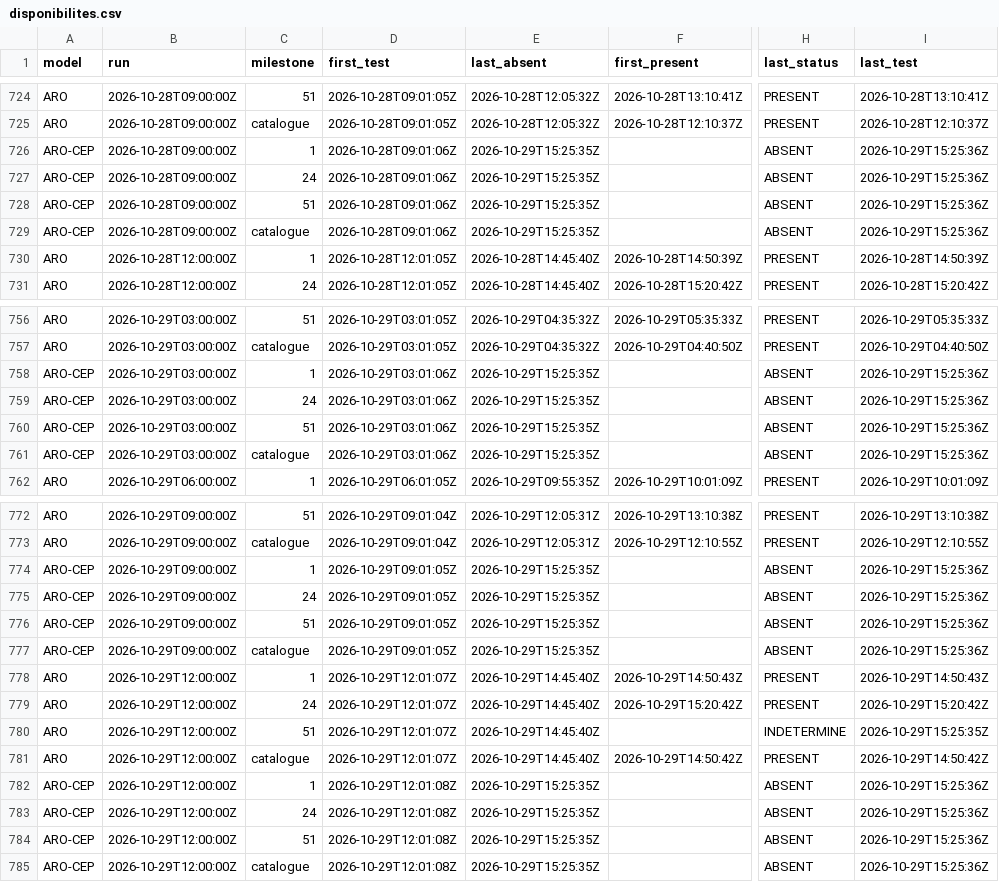
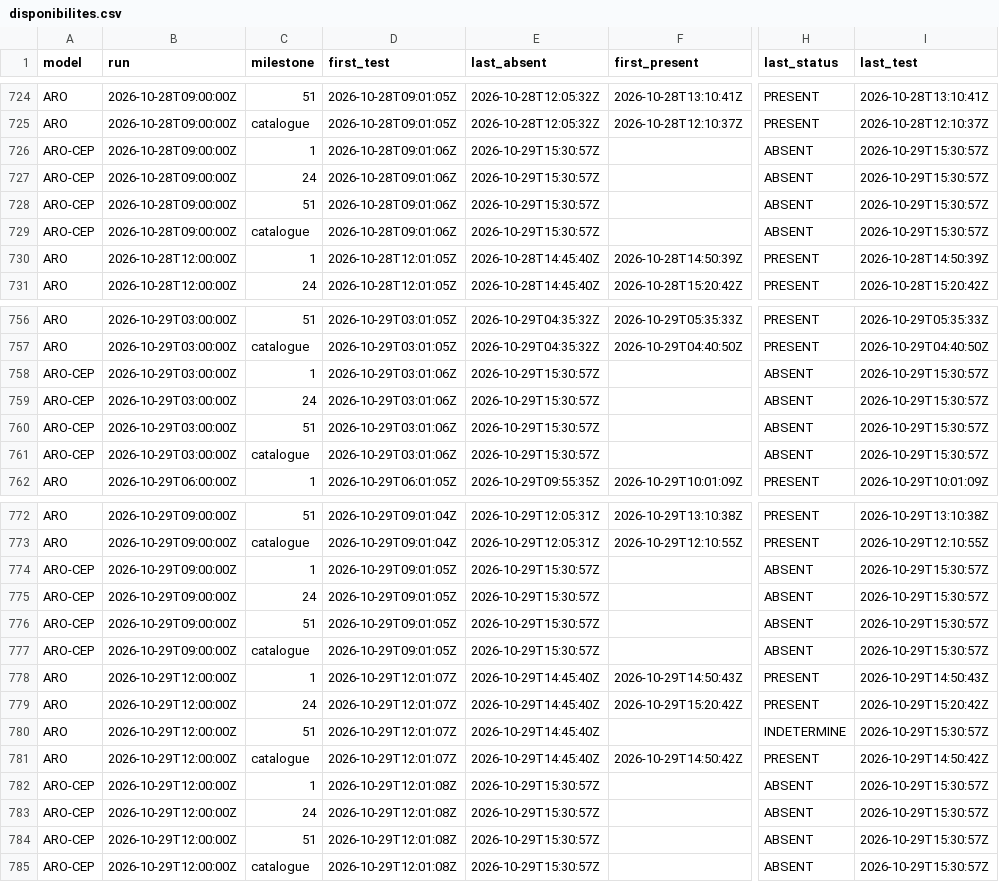
Before and after one commit to Shiliguri/disponibilite-modeles, a CSV file: data/disponibilites.csv, drawn as a sheet; only a part is shown, gaps mark what is left out; the diff names each change by its address in the sheet, - before the commit and + after, or states it on an @@ line.

```diff
--- a/data/disponibilites.csv
+++ b/data/disponibilites.csv
-E726:E729 (last_absent): 2026-10-29T15:25:35Z
+E726:E729 (last_absent): 2026-10-29T15:30:57Z
-I726:I729 (last_test): 2026-10-29T15:25:36Z
+I726:I729 (last_test): 2026-10-29T15:30:57Z
-E758:E761 (last_absent): 2026-10-29T15:25:35Z
+E758:E761 (last_absent): 2026-10-29T15:30:57Z
-I758:I761 (last_test): 2026-10-29T15:25:36Z
+I758:I761 (last_test): 2026-10-29T15:30:57Z
-E774:E777 (last_absent): 2026-10-29T15:25:35Z
+E774:E777 (last_absent): 2026-10-29T15:30:57Z
-I774:I777 (last_test): 2026-10-29T15:25:36Z
+I774:I777 (last_test): 2026-10-29T15:30:57Z
-I780 (last_test): 2026-10-29T15:25:35Z
+I780 (last_test): 2026-10-29T15:30:57Z
-E782:E785 (last_absent): 2026-10-29T15:25:35Z
+E782:E785 (last_absent): 2026-10-29T15:30:57Z
-I782:I785 (last_test): 2026-10-29T15:25:36Z
+I782:I785 (last_test): 2026-10-29T15:30:57Z
```
Also changed, not shown: data/tests_2026-10-29.csv, 2 other files.
